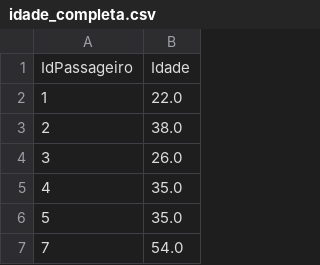
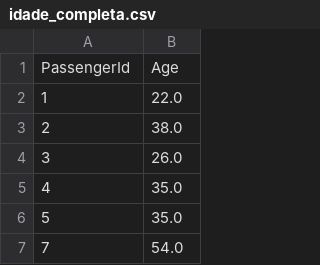
Before and after one commit to gabrielrstan/Data_Science_e_Machine_Learning_com_Estat-stica_e_Python, a CSV file: 11 - Classificacao - Tecnicas Avancadas de ML/idade_completa.csv, drawn as a sheet; only a part is shown; removed rows and columns are numbered as before the commit, all else as after; the diff names each change by its address in the sheet, - before the commit and + after, or states it on an @@ line.

```diff
--- a/11 - Classificacao - Tecnicas Avancadas de ML/idade_completa.csv
+++ b/11 - Classificacao - Tecnicas Avancadas de ML/idade_completa.csv
-row 1: IdPassageiro | Idade
+row 1: PassengerId | Age
```
Also changed, not shown: 1 other file.
